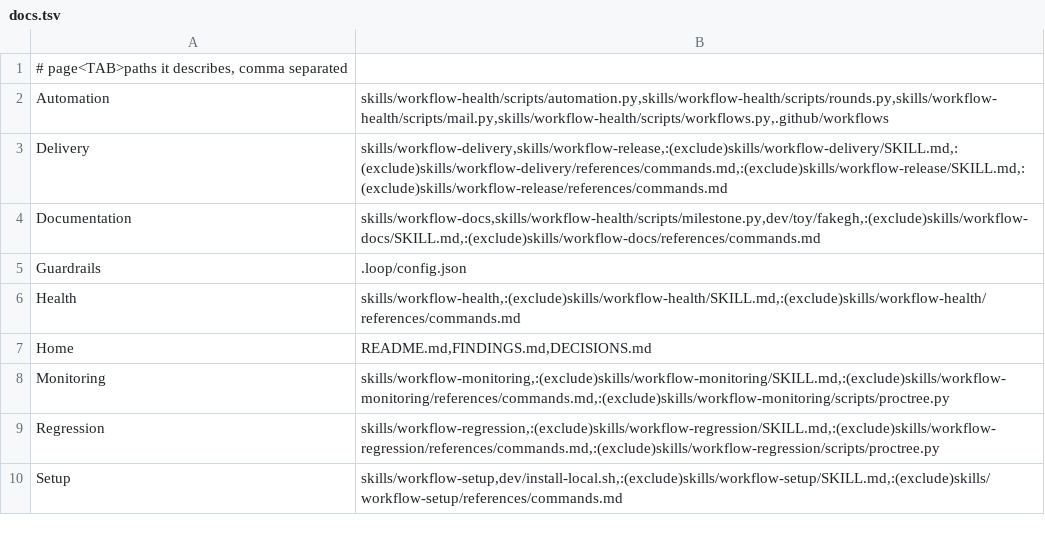
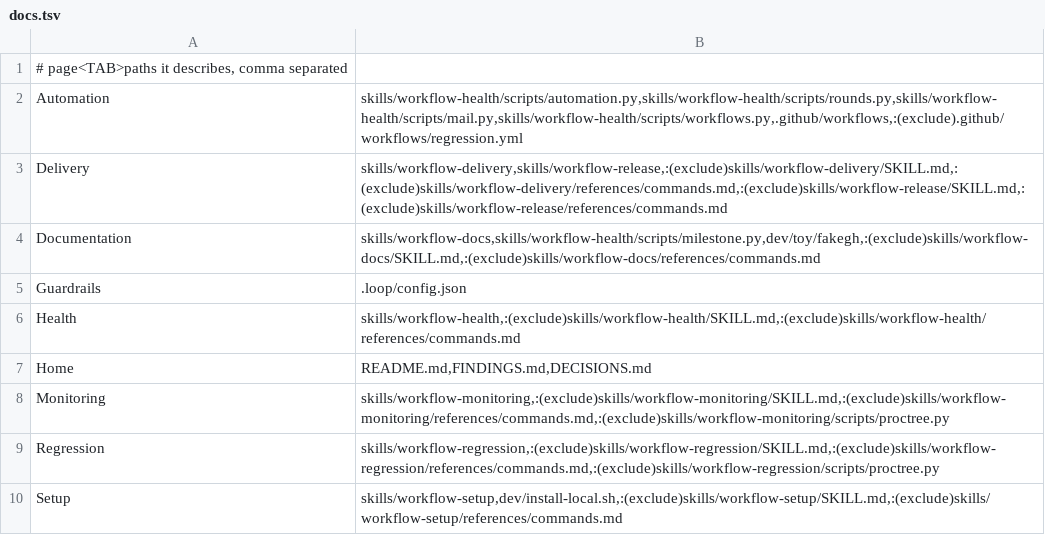
Before and after one commit to jcl2018/agent-workflow-template, a TSV file: .loop/docs.tsv, drawn as a sheet.

```diff
--- a/.loop/docs.tsv
+++ b/.loop/docs.tsv
@@ -1,3 +1,3 @@
 # page<TAB>paths it describes, comma separated
-Automation	skills/workflow-health/scripts/automation.py,skills/workflow-health/scripts/rounds.py,skills/workflow-health/scripts/mail.py,skills/workflow-health/scripts/workflows.py,.github/workflows
+Automation	skills/workflow-health/scripts/automation.py,skills/workflow-health/scripts/rounds.py,skills/workflow-health/scripts/mail.py,skills/workflow-health/scripts/workflows.py,.github/workflows,:(exclude).github/workflows/regression.yml
 Delivery	skills/workflow-delivery,skills/workflow-release,:(exclude)skills/workflow-delivery/SKILL.md,:(exclude)skills/workflow-delivery/references/commands.md,:(exclude)skills/workflow-release/SKILL.md,:(exclude)skills/workflow-release/references/commands.md
```
Also changed, not shown: 1 other file.
